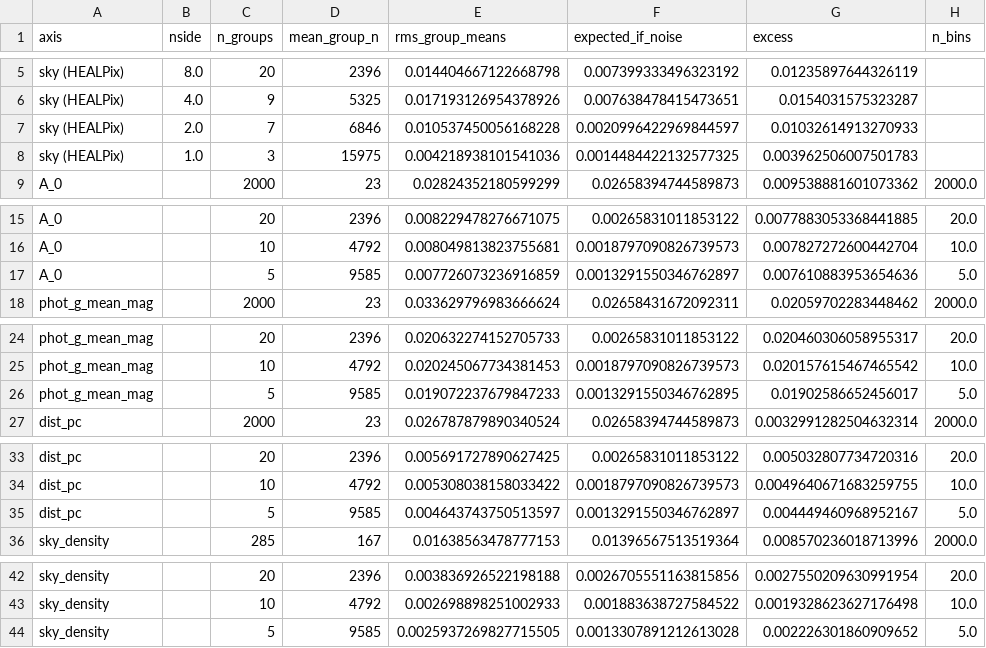
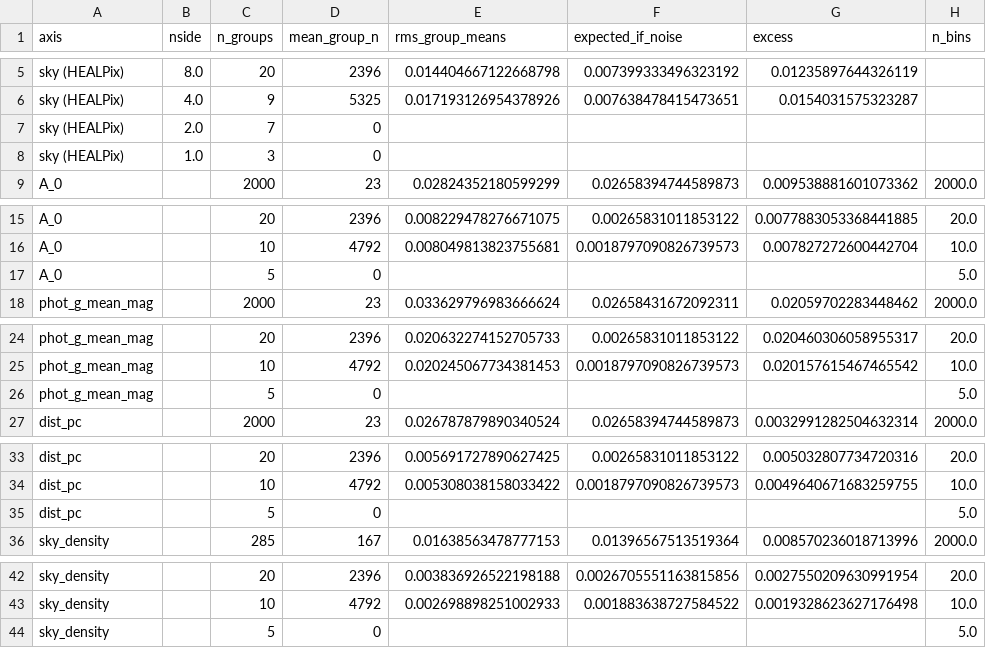
Before and after one commit to gondwanagenesis/stellar-optical-deficit, a CSV file: results/nulls_testrun_nir_scaling.csv, drawn as a sheet; only a part is shown, gaps mark what is left out.

```diff
--- a/results/nulls_testrun_nir_scaling.csv
+++ b/results/nulls_testrun_nir_scaling.csv
@@ -6,4 +6,4 @@ sky (HEALPix),8.0,20,2396,0.014404667122668798,0.007399333496323192,0.0123589764
 sky (HEALPix),4.0,9,5325,0.017193126954378926,0.007638478415473651,0.0154031575323287,
-sky (HEALPix),2.0,7,6846,0.010537450056168228,0.0020996422969844597,0.01032614913270933,
-sky (HEALPix),1.0,3,15975,0.004218938101541036,0.0014484422132577325,0.003962506007501783,
+sky (HEALPix),2.0,7,0,,,,
+sky (HEALPix),1.0,3,0,,,,
 A_0,,2000,23,0.02824352180599299,0.02658394744589873,0.009538881601073362,2000.0
@@ -16,3 +16,3 @@ A_0,,20,2396,0.008229478276671075,0.00265831011853122,0.0077883053368441885,20.0
 A_0,,10,4792,0.008049813823755681,0.0018797090826739573,0.007827272600442704,10.0
-A_0,,5,9585,0.007726073236916859,0.0013291550346762897,0.007610883953654636,5.0
+A_0,,5,0,,,,5.0
 phot_g_mean_mag,,2000,23,0.033629796983666624,0.02658431672092311,0.02059702283448462,2000.0
@@ -25,3 +25,3 @@ phot_g_mean_mag,,20,2396,0.020632274152705733,0.00265831011853122,0.020460306058
 phot_g_mean_mag,,10,4792,0.020245067734381453,0.0018797090826739573,0.020157615467465542,10.0
-phot_g_mean_mag,,5,9585,0.019072237679847233,0.0013291550346762895,0.01902586652456017,5.0
+phot_g_mean_mag,,5,0,,,,5.0
 dist_pc,,2000,23,0.026787879890340524,0.02658394744589873,0.0032991282504632314,2000.0
@@ -34,3 +34,3 @@ dist_pc,,20,2396,0.005691727890627425,0.00265831011853122,0.005032807734720316,2
 dist_pc,,10,4792,0.005308038158033422,0.0018797090826739573,0.0049640671683259755,10.0
-dist_pc,,5,9585,0.004643743750513597,0.0013291550346762897,0.004449460968952167,5.0
+dist_pc,,5,0,,,,5.0
 sky_density,,285,167,0.01638563478777153,0.01396567513519364,0.008570236018713996,2000.0
@@ -43,2 +43,2 @@ sky_density,,20,2396,0.003836926522198188,0.0026705551163815856,0.00275502096309
 sky_density,,10,4792,0.002698898251002933,0.001883638727584522,0.0019328623627176498,10.0
-sky_density,,5,9585,0.0025937269827715505,0.0013307891212613028,0.002226301860909652,5.0
+sky_density,,5,0,,,,5.0
```
Also changed, not shown: results/nulls_testrun_nir_paired.csv, results/nulls_testrun_nir_splits.csv, 13 other files.
